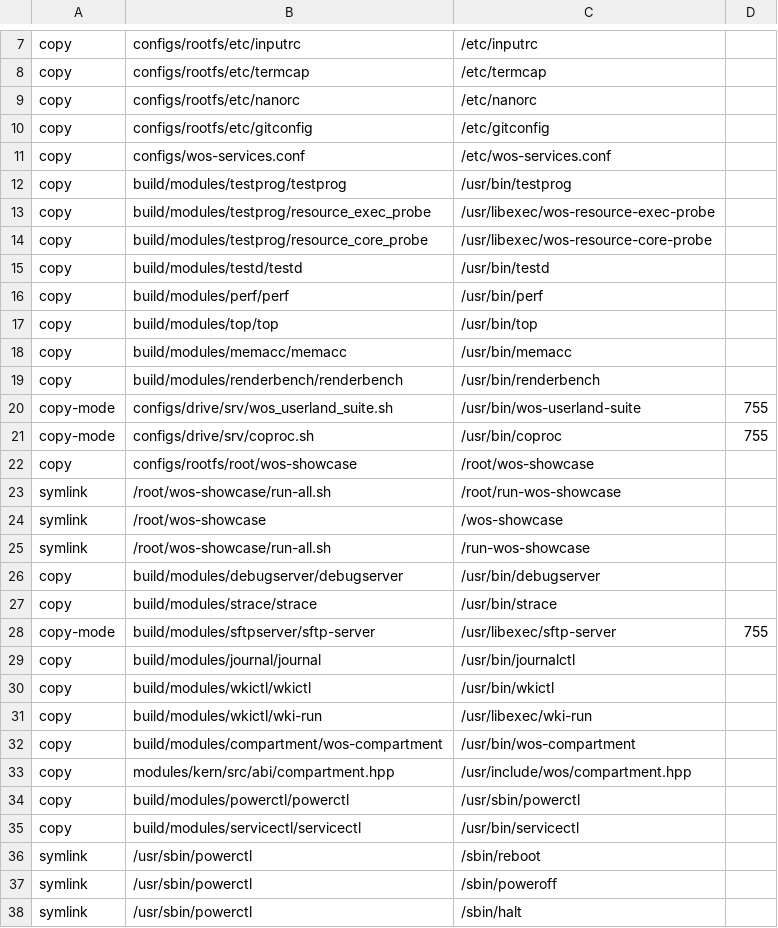
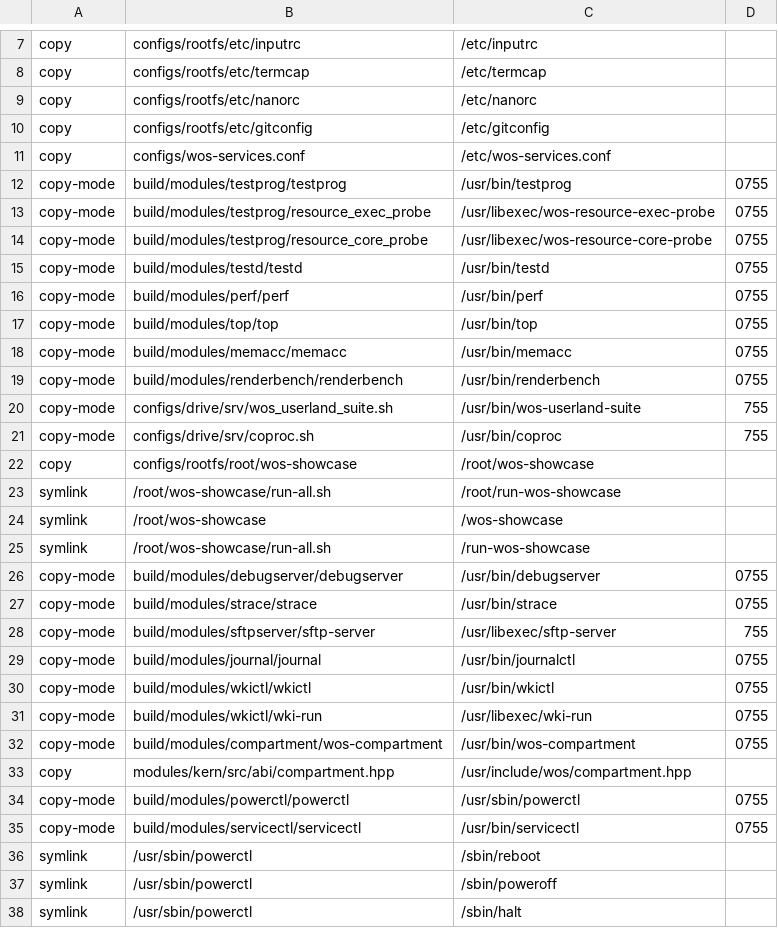
Before and after one commit to Pascu-Victor/wos, a TSV file: configs/rootfs/aliases.tsv, drawn as a sheet; only a part is shown, gaps mark what is left out; the diff covers the shown part only.

Commit message:
fix(rootfs): install service executables with public execute permissions

```diff
--- a/configs/rootfs/aliases.tsv
+++ b/configs/rootfs/aliases.tsv
@@ -11,10 +11,10 @@ copy	configs/rootfs/etc/gitconfig	/etc/gitconfig
 copy	configs/wos-services.conf	/etc/wos-services.conf
-copy	build/modules/testprog/testprog	/usr/bin/testprog
-copy	build/modules/testprog/resource_exec_probe	/usr/libexec/wos-resource-exec-probe
-copy	build/modules/testprog/resource_core_probe	/usr/libexec/wos-resource-core-probe
-copy	build/modules/testd/testd	/usr/bin/testd
-copy	build/modules/perf/perf	/usr/bin/perf
-copy	build/modules/top/top	/usr/bin/top
-copy	build/modules/memacc/memacc	/usr/bin/memacc
-copy	build/modules/renderbench/renderbench	/usr/bin/renderbench
+copy-mode	build/modules/testprog/testprog	/usr/bin/testprog	0755
+copy-mode	build/modules/testprog/resource_exec_probe	/usr/libexec/wos-resource-exec-probe	0755
+copy-mode	build/modules/testprog/resource_core_probe	/usr/libexec/wos-resource-core-probe	0755
+copy-mode	build/modules/testd/testd	/usr/bin/testd	0755
+copy-mode	build/modules/perf/perf	/usr/bin/perf	0755
+copy-mode	build/modules/top/top	/usr/bin/top	0755
+copy-mode	build/modules/memacc/memacc	/usr/bin/memacc	0755
+copy-mode	build/modules/renderbench/renderbench	/usr/bin/renderbench	0755
 copy-mode	configs/drive/srv/wos_userland_suite.sh	/usr/bin/wos-userland-suite	755
@@ -25,12 +25,12 @@ symlink	/root/wos-showcase	/wos-showcase
 symlink	/root/wos-showcase/run-all.sh	/run-wos-showcase
-copy	build/modules/debugserver/debugserver	/usr/bin/debugserver
-copy	build/modules/strace/strace	/usr/bin/strace
+copy-mode	build/modules/debugserver/debugserver	/usr/bin/debugserver	0755
+copy-mode	build/modules/strace/strace	/usr/bin/strace	0755
 copy-mode	build/modules/sftpserver/sftp-server	/usr/libexec/sftp-server	755
-copy	build/modules/journal/journal	/usr/bin/journalctl
-copy	build/modules/wkictl/wkictl	/usr/bin/wkictl
-copy	build/modules/wkictl/wki-run	/usr/libexec/wki-run
-copy	build/modules/compartment/wos-compartment	/usr/bin/wos-compartment
+copy-mode	build/modules/journal/journal	/usr/bin/journalctl	0755
+copy-mode	build/modules/wkictl/wkictl	/usr/bin/wkictl	0755
+copy-mode	build/modules/wkictl/wki-run	/usr/libexec/wki-run	0755
+copy-mode	build/modules/compartment/wos-compartment	/usr/bin/wos-compartment	0755
 copy	modules/kern/src/abi/compartment.hpp	/usr/include/wos/compartment.hpp
-copy	build/modules/powerctl/powerctl	/usr/sbin/powerctl
-copy	build/modules/servicectl/servicectl	/usr/bin/servicectl
+copy-mode	build/modules/powerctl/powerctl	/usr/sbin/powerctl	0755
+copy-mode	build/modules/servicectl/servicectl	/usr/bin/servicectl	0755
 symlink	/usr/sbin/powerctl	/sbin/reboot
```
Also changed, not shown: 8 edited cells elsewhere in this file, 2 other files.
